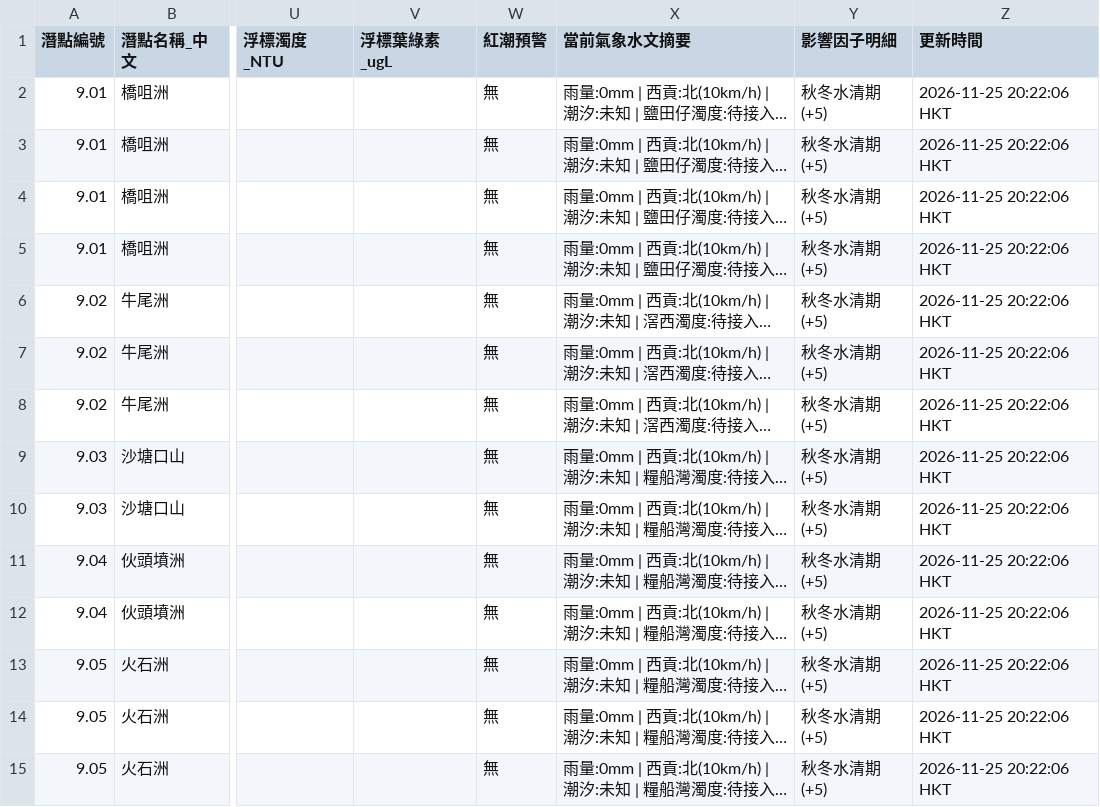
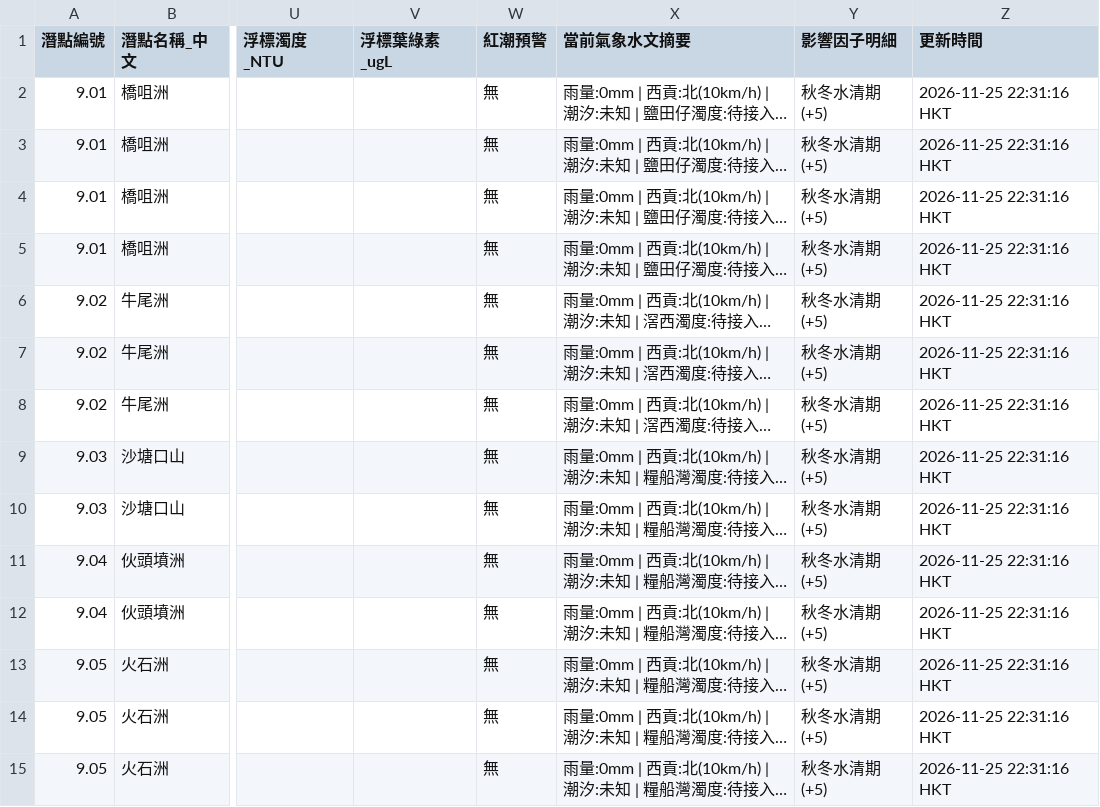
Before and after one commit to chanswc-sys/hk-56-divesites-live, a CSV file: live_visibility.csv, drawn as a sheet; only a part is shown, gaps mark what is left out; long unchanged cells end in …; the diff covers the shown part only; the diff names each change by its address in the sheet, - before the commit and + after, or states it on an @@ line.

```diff
--- a/live_visibility.csv
+++ b/live_visibility.csv
-Z2:Z15 (更新時間): 2026-11-25 20:22:06 HKT
+Z2:Z15 (更新時間): 2026-11-25 22:31:16 HKT
```
Also changed, not shown: 86 edited cells elsewhere in this file, 1 other file.
